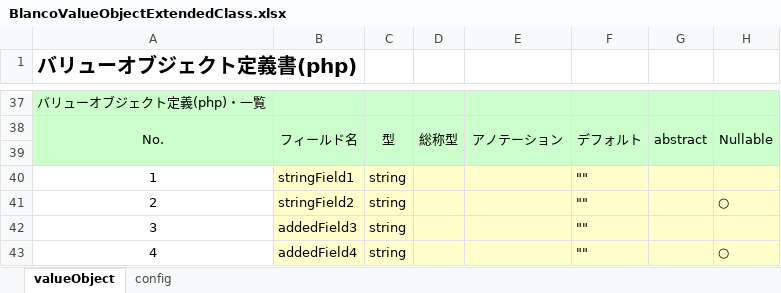
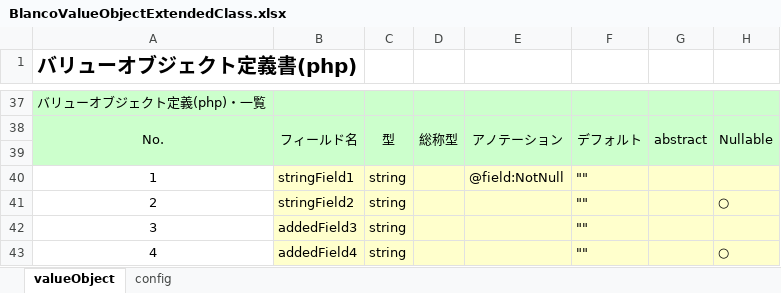
Before and after one commit to uedaueo/blancoValueObjectKt, an Excel workbook: meta/objects2/BlancoValueObjectExtendedClass.xlsx, sheet valueObject, drawn as a sheet; only a part is shown, gaps mark what is left out; values as stored, in another font and other column widths than the file's, no borders; the diff names each change by its address in the sheet, - before the commit and + after, or states it on an @@ line.

Commit message:
3.0.11: Avoid duplicate of annotaions added automatic and sheet defined.

```diff
--- a/meta/objects2/BlancoValueObjectExtendedClass.xlsx (sheet valueObject)
+++ b/meta/objects2/BlancoValueObjectExtendedClass.xlsx (sheet valueObject)
-E40: (empty)
+E40: @field:NotNull
```
Also changed, not shown: meta/program/BlancoValueObjectKtConstants.xlsx, 4 other files.
